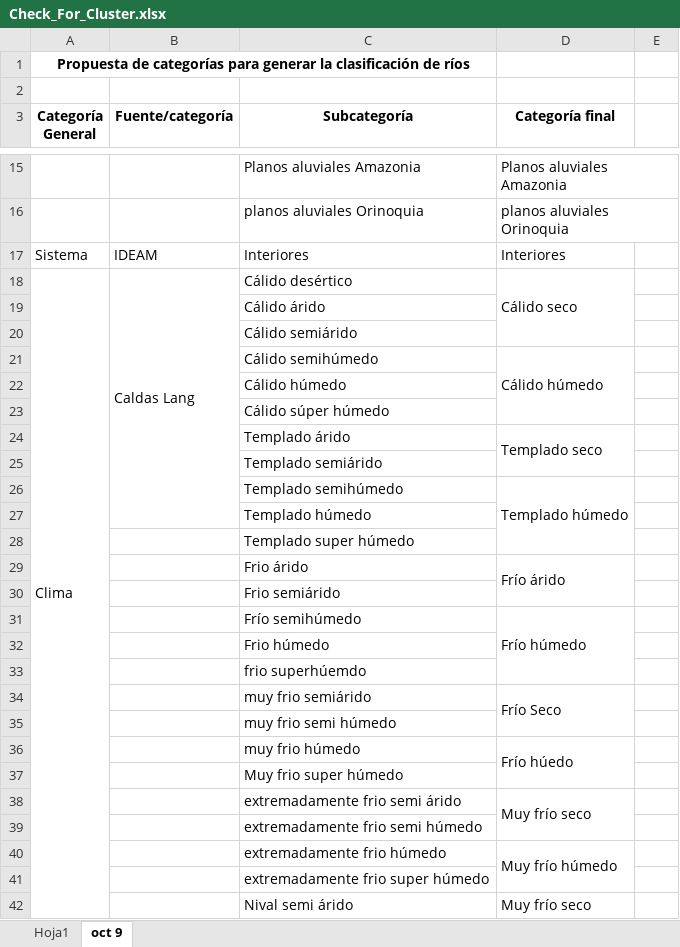
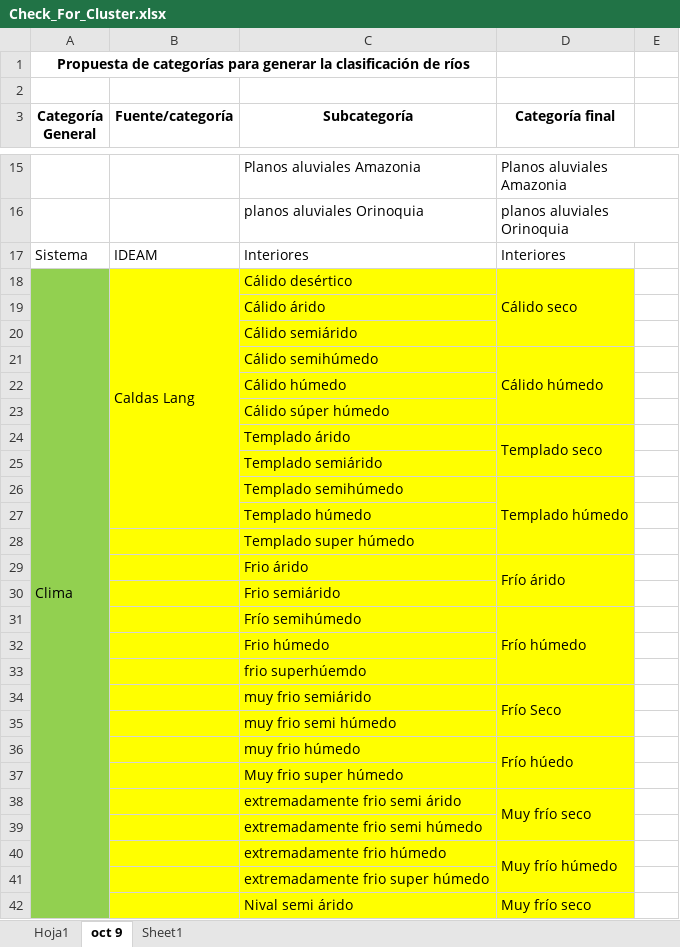
Before and after one commit to jchavarrodiaz/mcad, an Excel workbook: Check_For_Cluster.xlsx, sheet oct 9, drawn as a sheet; only a part is shown, gaps mark what is left out; values as stored, in another font and other column widths than the file's, no borders; the diff covers the shown part only; the diff names each change by its address in the sheet, - before the commit and + after, or states it on an @@ line.

```diff
--- a/Check_For_Cluster.xlsx (sheet oct 9)
+++ b/Check_For_Cluster.xlsx (sheet oct 9)
+sheet tab: Sheet1
-A18:A42 fill: none
+A18:A42 fill: #92D050
-B18:D42 fill: none
+B18:D42 fill: #FFFF00
```
Also changed, not shown: 9 edited cells and cell formats elsewhere in this sheet, 2 other files.
